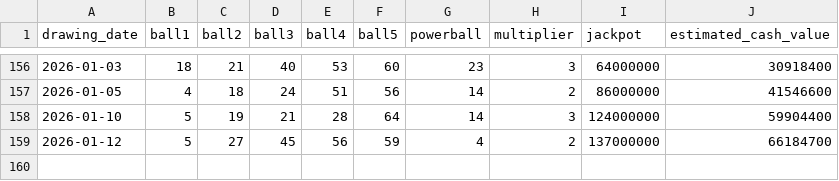
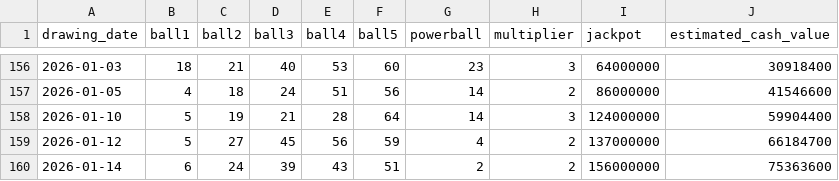
Before and after one commit to Luc-Sciammetta/Lottery-Application, a CSV file: lottery_data/powerball.csv, drawn as a sheet; only a part is shown, gaps mark what is left out; the diff names each change by its address in the sheet, - before the commit and + after, or states it on an @@ line.

```diff
--- a/lottery_data/powerball.csv
+++ b/lottery_data/powerball.csv
+row 160: 2026-01-14 | 6 | 24 | 39 | 43 | 51 | 2 | 2 | 156000000 | 75363600
```
Also changed, not shown: lottery_data/euromillions.csv, lottery_data/lottoamerica.csv, 10 other files.
